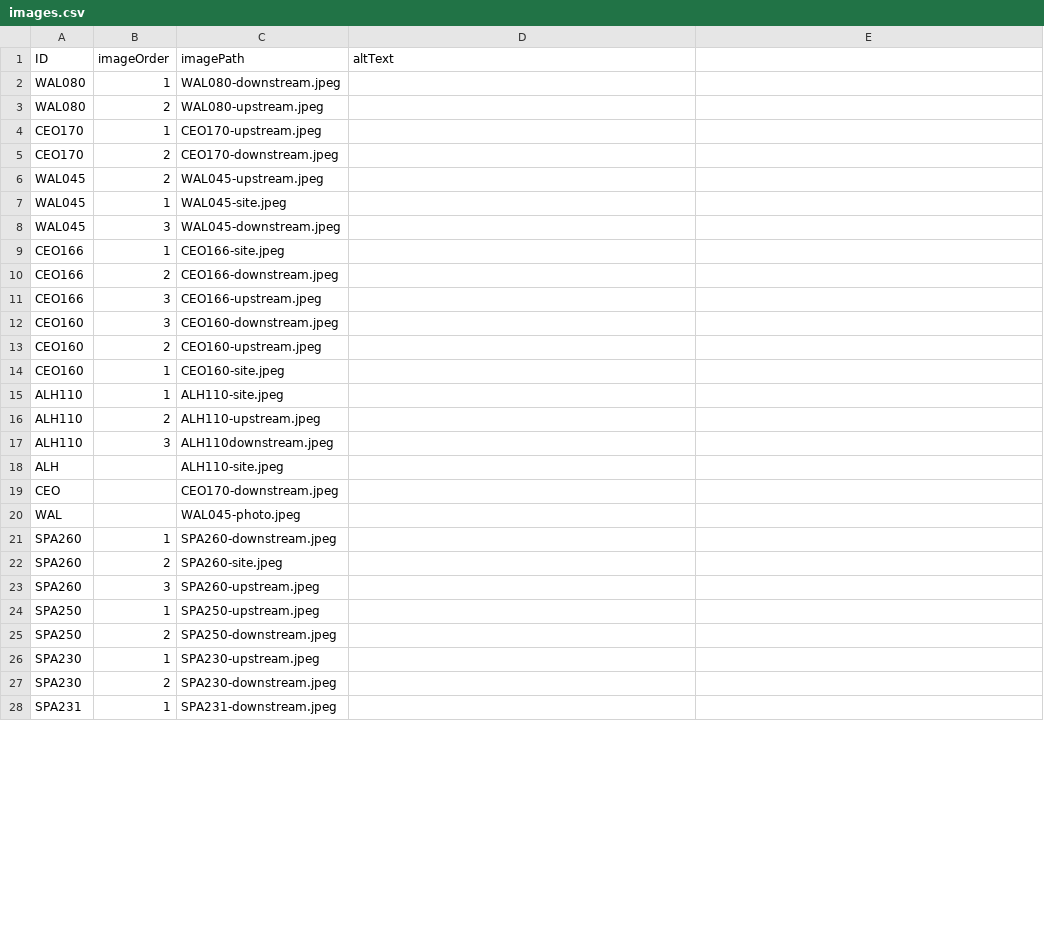
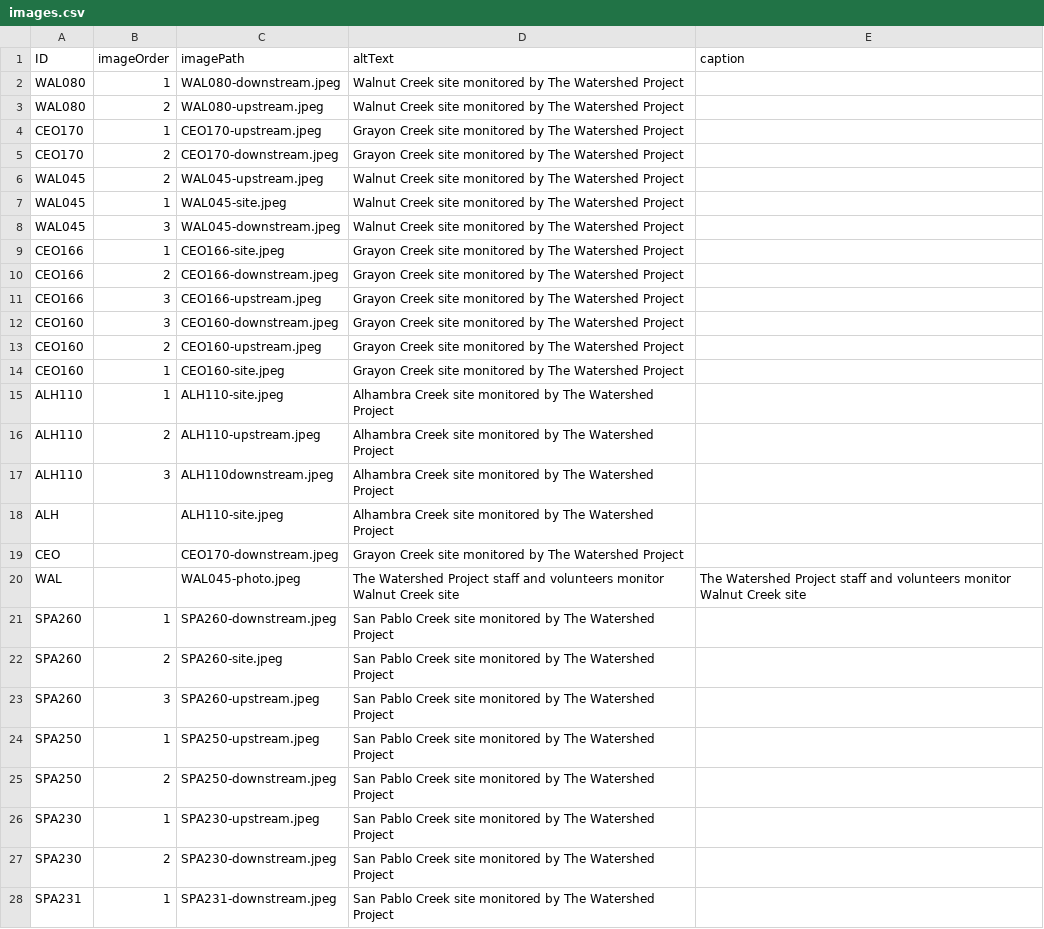
Before and after one commit to FlowWest/the-watershed-project, a CSV file: data-raw/images.csv, drawn as a sheet; only a part is shown; the diff covers the shown part only.

Commit message:
more images from helen

```diff
--- a/data-raw/images.csv
+++ b/data-raw/images.csv
@@ -1,28 +1,28 @@
-ID,imageOrder,imagePath,altText
-WAL080,1,WAL080-downstream.jpeg,
-WAL080,2,WAL080-upstream.jpeg,
-CEO170,1,CEO170-upstream.jpeg,
-CEO170,2,CEO170-downstream.jpeg,
-WAL045,2,WAL045-upstream.jpeg,
-WAL045,1,WAL045-site.jpeg,
-WAL045,3,WAL045-downstream.jpeg,
-CEO166,1,CEO166-site.jpeg,
-CEO166,2,CEO166-downstream.jpeg,
-CEO166,3,CEO166-upstream.jpeg,
-CEO160,3,CEO160-downstream.jpeg,
-CEO160,2,CEO160-upstream.jpeg,
-CEO160,1,CEO160-site.jpeg,
-ALH110,1,ALH110-site.jpeg,
-ALH110,2,ALH110-upstream.jpeg,
-ALH110,3,ALH110downstream.jpeg,
-ALH,,ALH110-site.jpeg,
-CEO,,CEO170-downstream.jpeg,
-WAL,,WAL045-photo.jpeg,
-SPA260,1,SPA260-downstream.jpeg,
-SPA260,2,SPA260-site.jpeg,
-SPA260,3,SPA260-upstream.jpeg,
-SPA250,1,SPA250-upstream.jpeg,
-SPA250,2,SPA250-downstream.jpeg,
-SPA230,1,SPA230-upstream.jpeg,
-SPA230,2,SPA230-downstream.jpeg,
-SPA231,1,SPA231-downstream.jpeg,
+ID,imageOrder,imagePath,altText,caption
+WAL080,1,WAL080-downstream.jpeg,Walnut Creek site monitored by The Watershed Project,
+WAL080,2,WAL080-upstream.jpeg,Walnut Creek site monitored by The Watershed Project,
+CEO170,1,CEO170-upstream.jpeg,Grayon Creek site monitored by The Watershed Project,
+CEO170,2,CEO170-downstream.jpeg,Grayon Creek site monitored by The Watershed Project,
+WAL045,2,WAL045-upstream.jpeg,Walnut Creek site monitored by The Watershed Project,
+WAL045,1,WAL045-site.jpeg,Walnut Creek site monitored by The Watershed Project,
+WAL045,3,WAL045-downstream.jpeg,Walnut Creek site monitored by The Watershed Project,
+CEO166,1,CEO166-site.jpeg,Grayon Creek site monitored by The Watershed Project,
+CEO166,2,CEO166-downstream.jpeg,Grayon Creek site monitored by The Watershed Project,
+CEO166,3,CEO166-upstream.jpeg,Grayon Creek site monitored by The Watershed Project,
+CEO160,3,CEO160-downstream.jpeg,Grayon Creek site monitored by The Watershed Project,
+CEO160,2,CEO160-upstream.jpeg,Grayon Creek site monitored by The Watershed Project,
+CEO160,1,CEO160-site.jpeg,Grayon Creek site monitored by The Watershed Project,
+ALH110,1,ALH110-site.jpeg,Alhambra Creek site monitored by The Watershed Project,
+ALH110,2,ALH110-upstream.jpeg,Alhambra Creek site monitored by The Watershed Project,
+ALH110,3,ALH110downstream.jpeg,Alhambra Creek site monitored by The Watershed Project,
+ALH,,ALH110-site.jpeg,Alhambra Creek site monitored by The Watershed Project,
+CEO,,CEO170-downstream.jpeg,Grayon Creek site monitored by The Watershed Project,
+WAL,,WAL045-photo.jpeg,The Watershed Project staff and volunteers monitor Walnut Creek site,The Watershed Project staff and volunteers monitor Walnut Creek site
+SPA260,1,SPA260-downstream.jpeg,San Pablo Creek site monitored by The Watershed Project,
+SPA260,2,SPA260-site.jpeg,San Pablo Creek site monitored by The Watershed Project,
+SPA260,3,SPA260-upstream.jpeg,San Pablo Creek site monitored by The Watershed Project,
+SPA250,1,SPA250-upstream.jpeg,San Pablo Creek site monitored by The Watershed Project,
+SPA250,2,SPA250-downstream.jpeg,San Pablo Creek site monitored by The Watershed Project,
+SPA230,1,SPA230-upstream.jpeg,San Pablo Creek site monitored by The Watershed Project,
+SPA230,2,SPA230-downstream.jpeg,San Pablo Creek site monitored by The Watershed Project,
+SPA231,1,SPA231-downstream.jpeg,San Pablo Creek site monitored by The Watershed Project,
```
Also changed, not shown: 8 added rows and 28 edited cells elsewhere in this file, wq-app-gatsby/src/data/images.csv.
